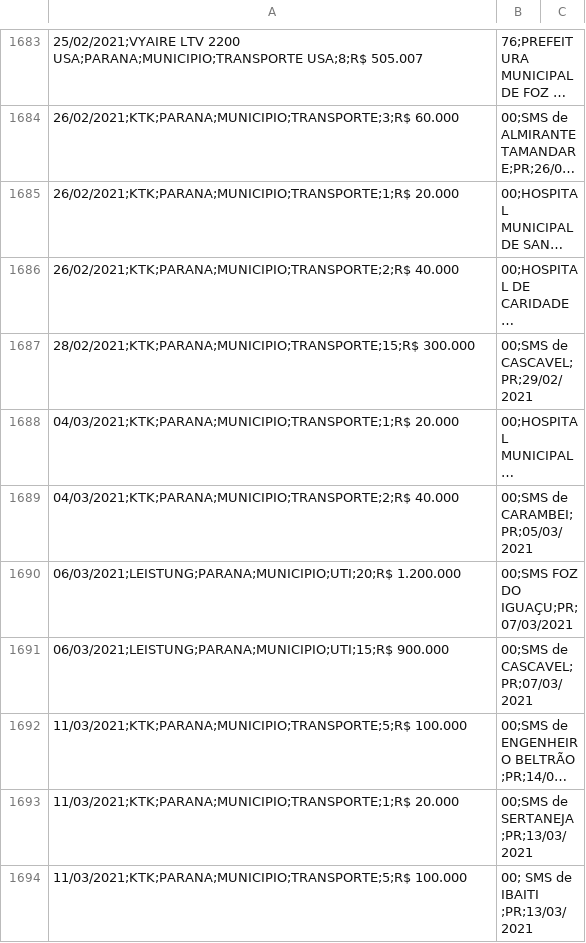
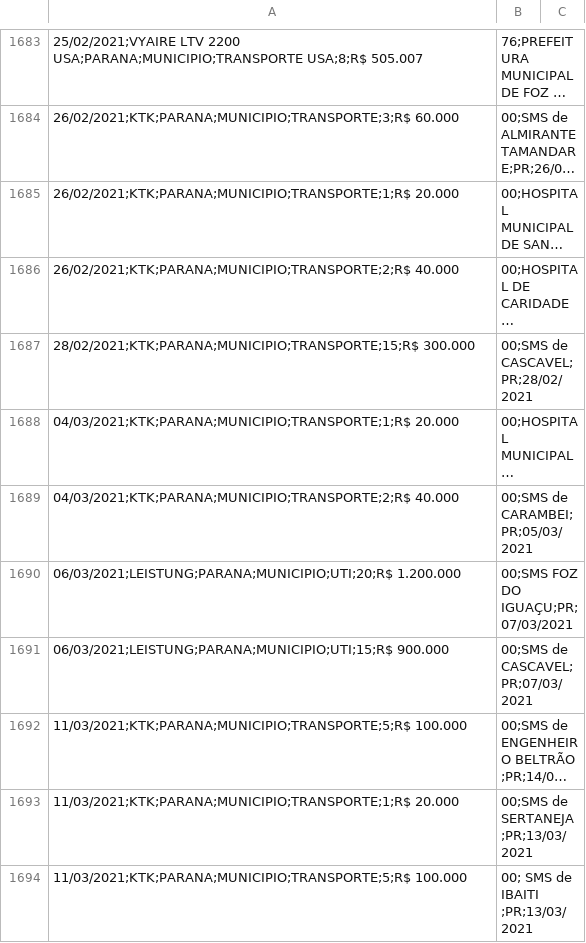
Before and after one commit to borgesconsultoriatutoria/ComputacaoCognitiva, a CSV file: respiradores_processado.csv, drawn as a sheet; only a part is shown, gaps mark what is left out; long unchanged cells end in …; the diff names each change by its address in the sheet, - before the commit and + after, or states it on an @@ line.

Commit message:
Update respiradores_processado.csv

```diff
--- a/respiradores_processado.csv
+++ b/respiradores_processado.csv
-B1687: 00;SMS de CASCAVEL;PR;29/02/2021
+B1687: 00;SMS de CASCAVEL;PR;28/02/2021
```
